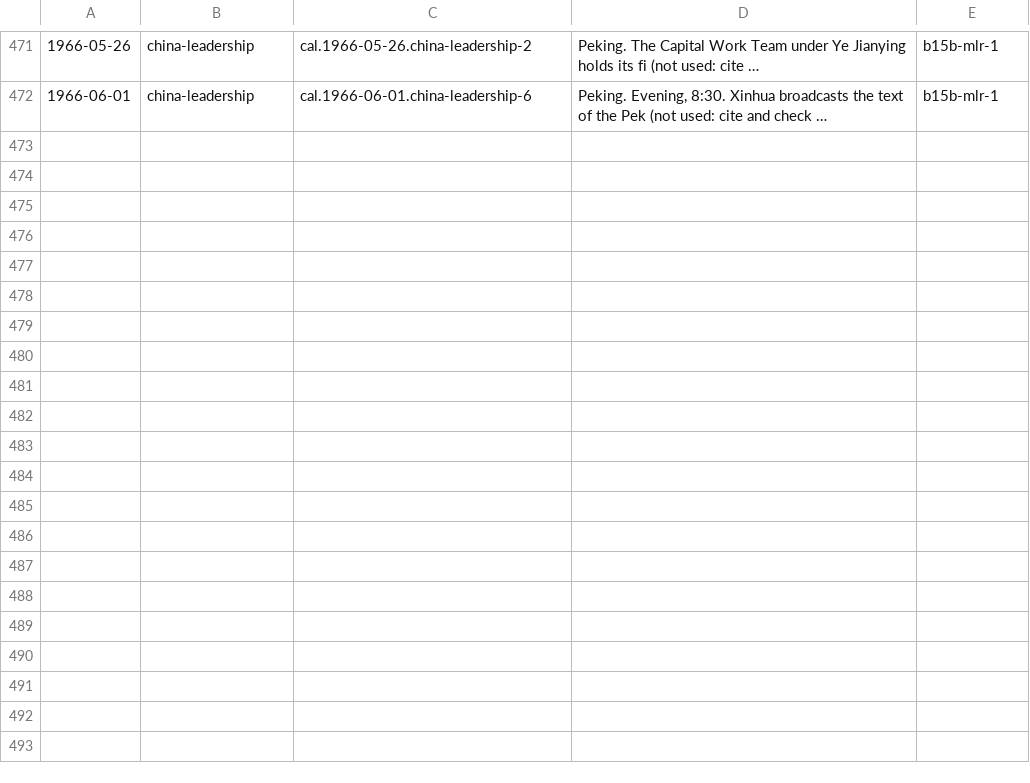
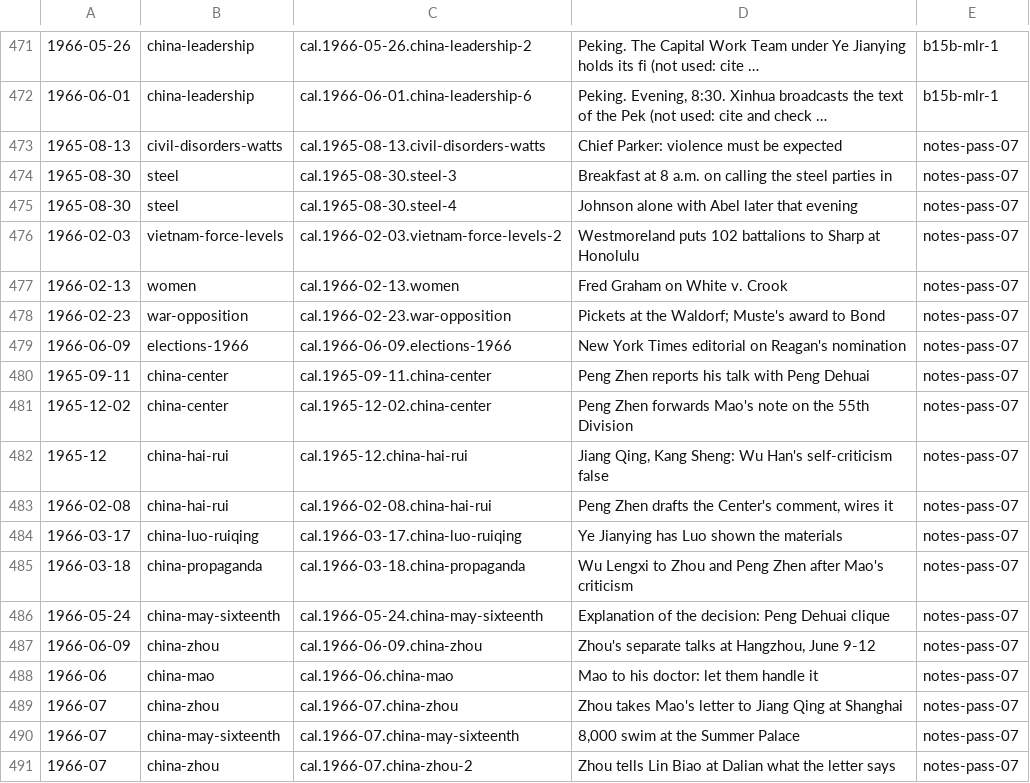
Before and after one commit to Impending2223/bib, a TSV file: inbox/new-entries.tsv, drawn as a sheet; only a part is shown, gaps mark what is left out; long unchanged cells end in …; the diff names each change by its address in the sheet, - before the commit and + after, or states it on an @@ line.

```diff
--- a/inbox/new-entries.tsv
+++ b/inbox/new-entries.tsv
+row 473: 1965-08-13 | civil-disorders-watts | cal.1965-08-13.civil-disorders-watts | Chief Parker: violence must be expected | notes-pass-07
+row 474: 1965-08-30 | steel | cal.1965-08-30.steel-3 | Breakfast at 8 a.m. on calling the steel parties in | notes-pass-07
+row 475: 1965-08-30 | steel | cal.1965-08-30.steel-4 | Johnson alone with Abel later that evening | notes-pass-07
+row 476: 1966-02-03 | vietnam-force-levels | cal.1966-02-03.vietnam-force-levels-2 | Westmoreland puts 102 battalions to Sharp at Honolulu | notes-pass-07
+row 477: 1966-02-13 | women | cal.1966-02-13.women | Fred Graham on White v. Crook | notes-pass-07
+row 478: 1966-02-23 | war-opposition | cal.1966-02-23.war-opposition | Pickets at the Waldorf; Muste's award to Bond | notes-pass-07
+row 479: 1966-06-09 | elections-1966 | cal.1966-06-09.elections-1966 | New York Times editorial on Reagan's nomination | notes-pass-07
+row 480: 1965-09-11 | china-center | cal.1965-09-11.china-center | Peng Zhen reports his talk with Peng Dehuai | notes-pass-07
+row 481: 1965-12-02 | china-center | cal.1965-12-02.china-center | Peng Zhen forwards Mao's note on the 55th Division | notes-pass-07
+row 482: 1965-12 | china-hai-rui | cal.1965-12.china-hai-rui | Jiang Qing, Kang Sheng: Wu Han's self-criticism false | notes-pass-07
+row 483: 1966-02-08 | china-hai-rui | cal.1966-02-08.china-hai-rui | Peng Zhen drafts the Center's comment, wires it | notes-pass-07
+row 484: 1966-03-17 | china-luo-ruiqing | cal.1966-03-17.china-luo-ruiqing | Ye Jianying has Luo shown the materials | notes-pass-07
+row 485: 1966-03-18 | china-propaganda | cal.1966-03-18.china-propaganda | Wu Lengxi to Zhou and Peng Zhen after Mao's criticism | notes-pass-07
+row 486: 1966-05-24 | china-may-sixteenth | cal.1966-05-24.china-may-sixteenth | Explanation of the decision: Peng Dehuai clique | notes-pass-07
+row 487: 1966-06-09 | china-zhou | cal.1966-06-09.china-zhou | Zhou's separate talks at Hangzhou, June 9-12 | notes-pass-07
+row 488: 1966-06 | china-mao | cal.1966-06.china-mao | Mao to his doctor: let them handle it | notes-pass-07
+row 489: 1966-07 | china-zhou | cal.1966-07.china-zhou | Zhou takes Mao's letter to Jiang Qing at Shanghai | notes-pass-07
+row 490: 1966-07 | china-may-sixteenth | cal.1966-07.china-may-sixteenth | 8,000 swim at the Summer Palace | notes-pass-07
+row 491: 1966-07 | china-zhou | cal.1966-07.china-zhou-2 | Zhou tells Lin Biao at Dalian what the letter says | notes-pass-07
```
Also changed, not shown: 46 other files.
